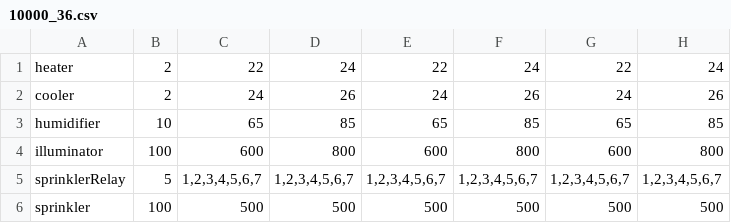
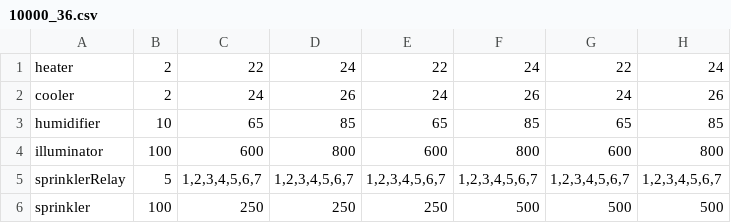
Before and after one commit to Hodov/Teplica, a CSV file: configs/10000_36.csv, drawn as a sheet; only a part is shown; the diff names each change by its address in the sheet, - before the commit and + after, or states it on an @@ line.

```diff
--- a/configs/10000_36.csv
+++ b/configs/10000_36.csv
-C6: 500
+C6: 250
-D6: 500
+D6: 250
-E6: 500
+E6: 250
```
Also changed, not shown: configs/20000_36.csv, 3 other files.
